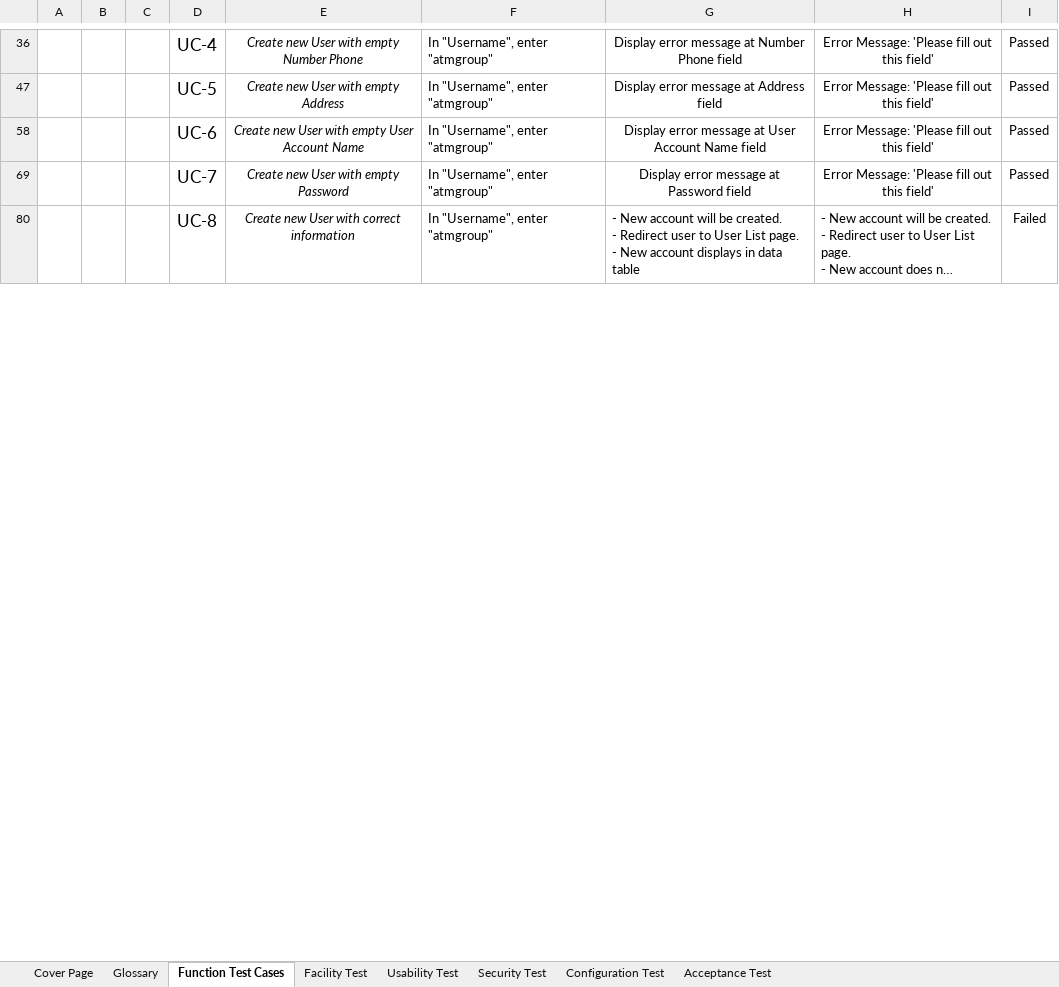
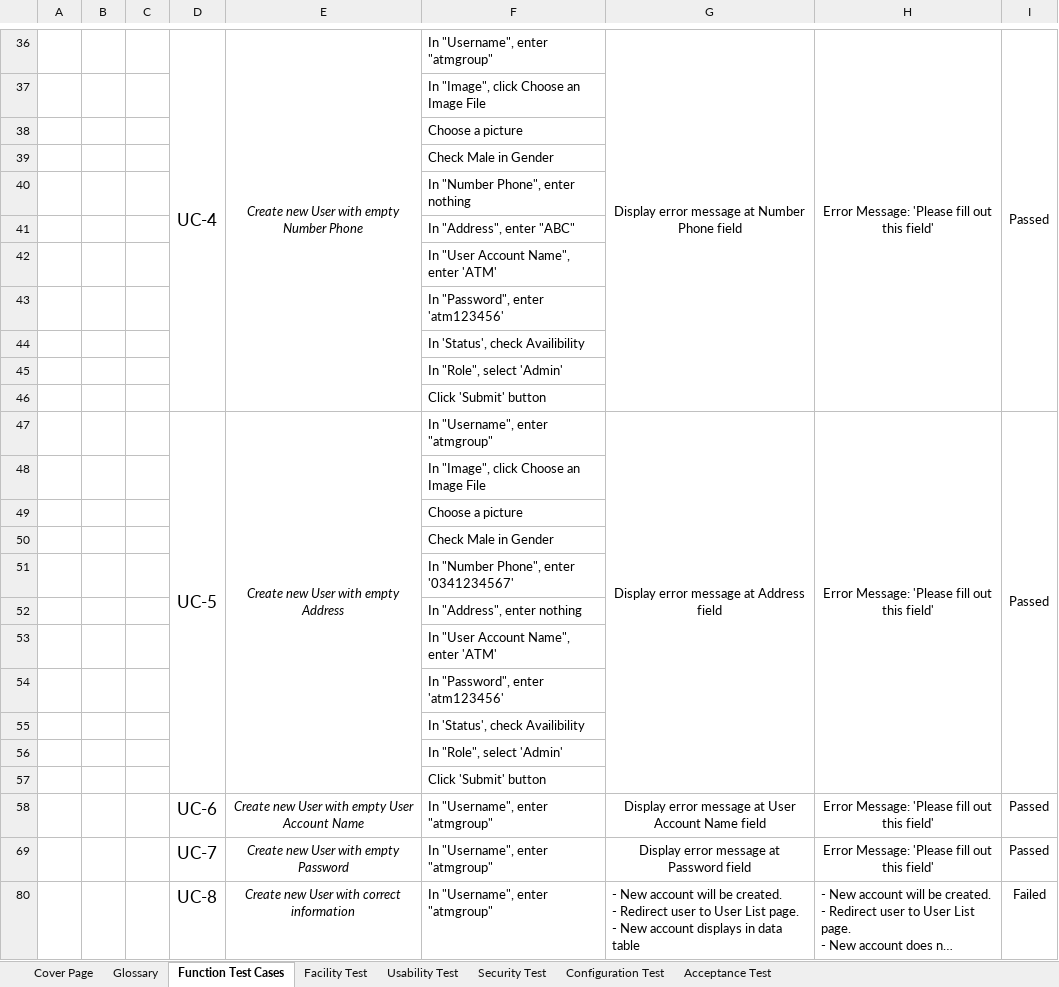
Before and after one commit to hieuthanh19/swt-assignment, an Excel workbook: Wonderful-VN-test-case-final-version.xlsx, sheet Function Test Cases, drawn as a sheet; only a part is shown, gaps mark what is left out; long unchanged cells end in …; values as stored, in another font and other column widths than the file's, no borders; the diff covers the shown part only; the diff names each change by its address in the sheet, - before the commit and + after, or states it on an @@ line.

```diff
--- a/Wonderful-VN-test-case-final-version.xlsx (sheet Function Test Cases)
+++ b/Wonderful-VN-test-case-final-version.xlsx (sheet Function Test Cases)
+D36:D46 merged
+E36:E46 merged
+G36:G46 merged
+H36:H46 merged
+I36:I46 merged
+row 37:  |  |  |  |  | In "Image", click Choose an Image File
+row 38:  |  |  |  |  | Choose a picture
+row 39:  |  |  |  |  | Check Male in Gender
+row 40:  |  |  |  |  | In "Number Phone", enter nothing
+row 41:  |  |  |  |  | In "Address", enter "ABC"
+row 42:  |  |  |  |  | In "User Account Name", enter 'ATM'
+row 43:  |  |  |  |  | In "Password", enter 'atm123456'
+row 44:  |  |  |  |  | In 'Status', check Availibility
+row 45:  |  |  |  |  | In "Role", select 'Admin'
+row 46:  |  |  |  |  | Click 'Submit' button
+D47:D57 merged
+E47:E57 merged
+G47:G57 merged
+H47:H57 merged
+I47:I57 merged
+row 48:  |  |  |  |  | In "Image", click Choose an Image File
+row 49:  |  |  |  |  | Choose a picture
+row 50:  |  |  |  |  | Check Male in Gender
+row 51:  |  |  |  |  | In "Number Phone", enter '0341234567'
+row 52:  |  |  |  |  | In "Address", enter nothing
+row 53:  |  |  |  |  | In "User Account Name", enter 'ATM'
+row 54:  |  |  |  |  | In "Password", enter 'atm123456'
+row 55:  |  |  |  |  | In 'Status', check Availibility
+row 56:  |  |  |  |  | In "Role", select 'Admin'
+row 57:  |  |  |  |  | Click 'Submit' button
```
Also changed, not shown: 19 added rows and merged cells elsewhere in this sheet, 2 other files.
